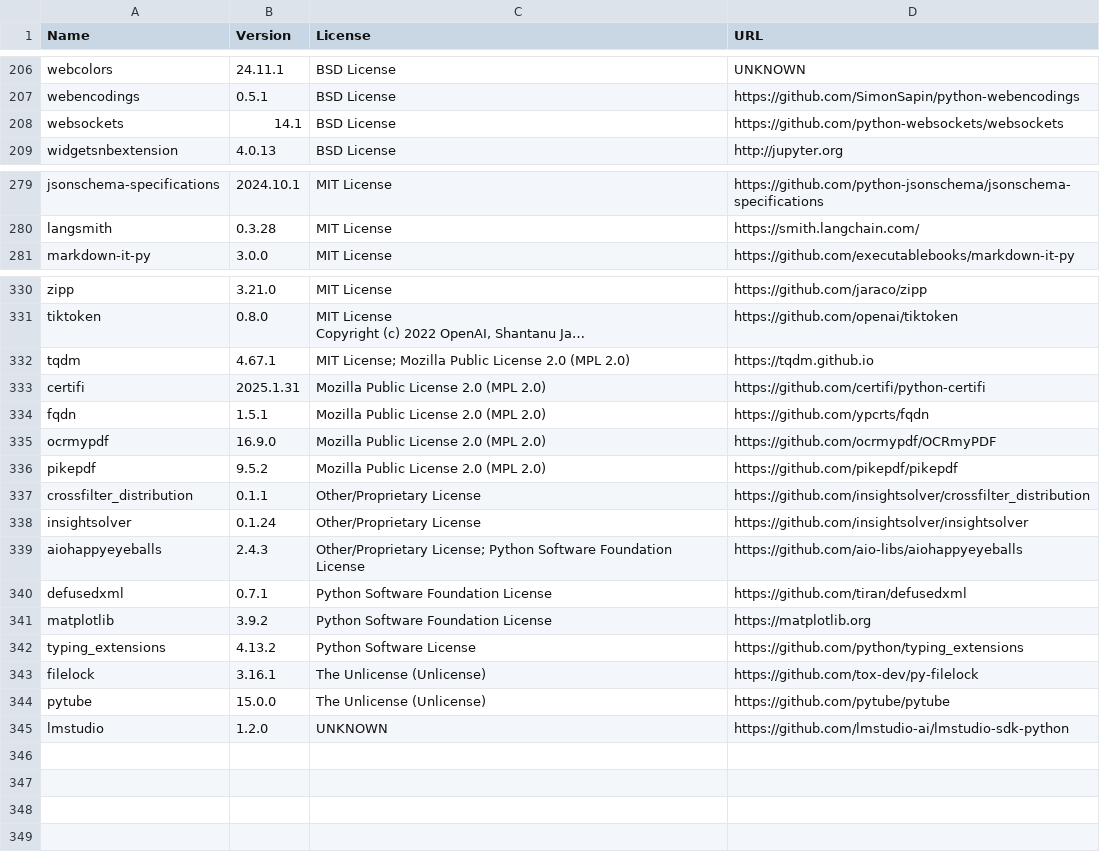
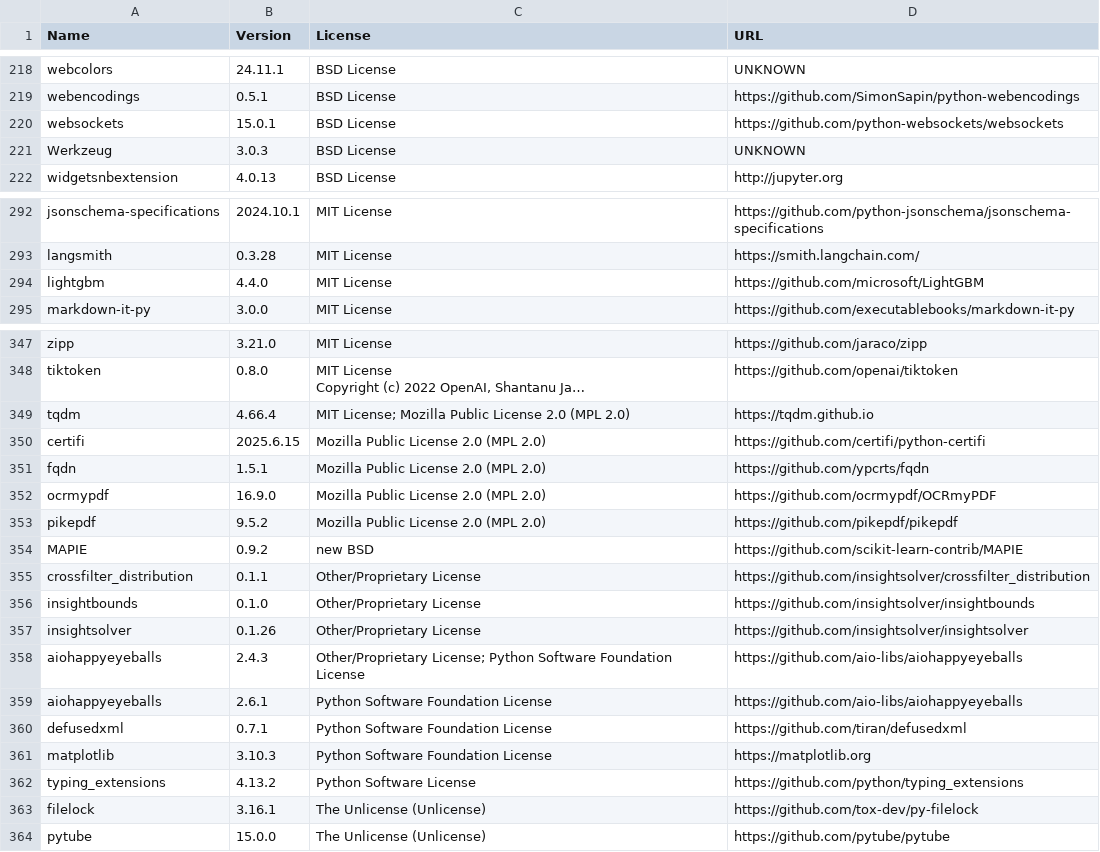
Before and after one commit to insightsolver/insightsolver, a CSV file: THIRD_PARTY_LICENSES.csv, drawn as a sheet; only a part is shown, gaps mark what is left out; long unchanged cells end in …; removed rows and columns are numbered as before the commit, all else as after; the diff covers the shown part only; the diff names each change by its address in the sheet, - before the commit and + after, or states it on an @@ line.

```diff
--- a/THIRD_PARTY_LICENSES.csv
+++ b/THIRD_PARTY_LICENSES.csv
-B220 (Version): 14.1
+B220 (Version): 15.0.1
+row 221: Werkzeug | 3.0.3 | BSD License | UNKNOWN
+row 294: lightgbm | 4.4.0 | MIT License | https://github.com/microsoft/LightGBM
-B349 (Version): 4.67.1
+B349 (Version): 4.66.4
-B350 (Version): 2025.1.31
+B350 (Version): 2025.6.15
+row 354: MAPIE | 0.9.2 | new BSD | https://github.com/scikit-learn-contrib/MAPIE
+row 356: insightbounds | 0.1.0 | Other/Proprietary License | https://github.com/insightsolver/insightbounds
-B357 (Version): 0.1.24
+B357 (Version): 0.1.26
+row 359: aiohappyeyeballs | 2.6.1 | Python Software Foundation License | https://github.com/aio-libs/aiohappyeyeballs
-B361 (Version): 3.9.2
+B361 (Version): 3.10.3
-row 345: lmstudio | 1.2.0 | UNKNOWN | https://github.com/lmstudio-ai/lmstudio-sdk-python
```
Also changed, not shown: 18 added rows, 3 removed rows, 19 moved rows and 55 edited cells elsewhere in this file, 10 other files.
